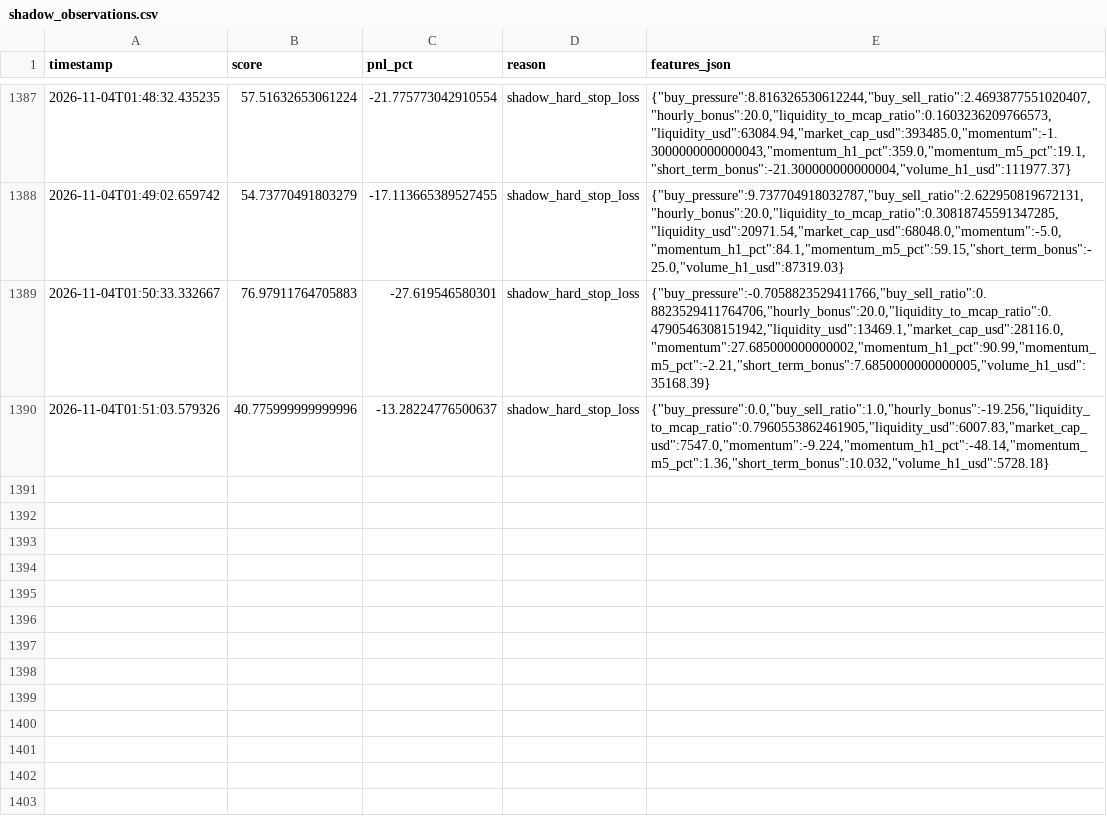
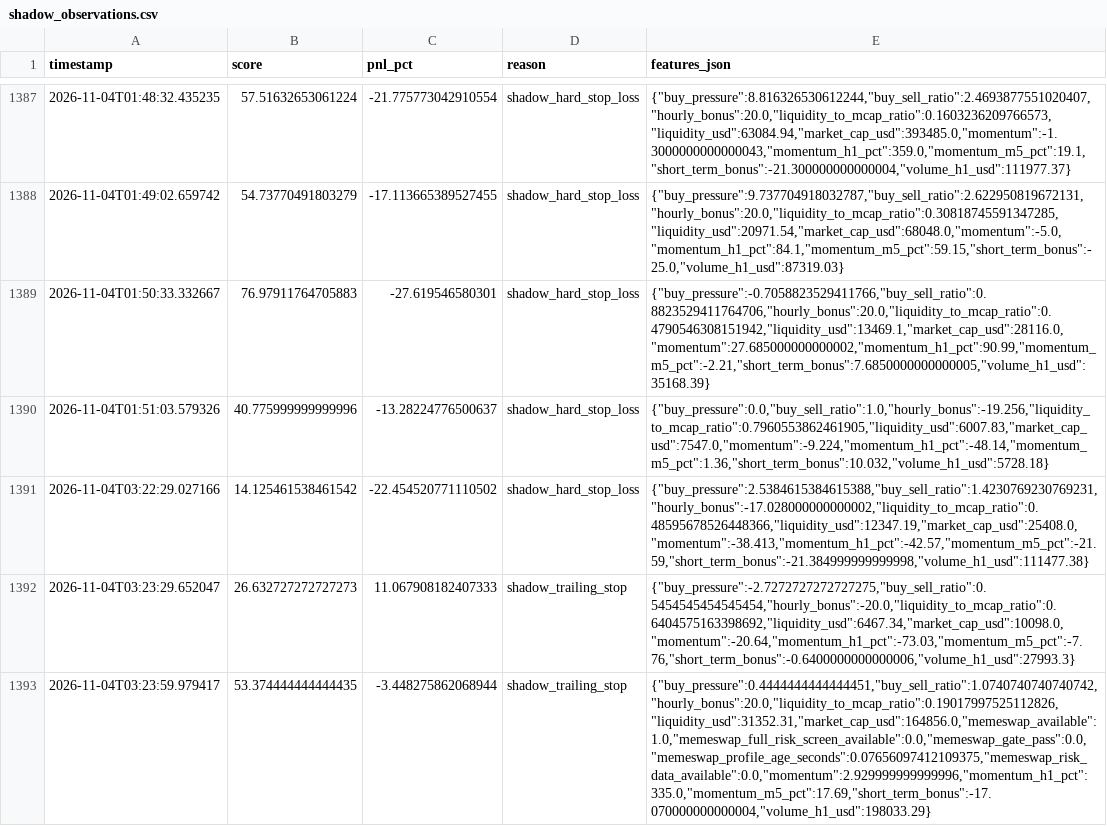
Before and after one commit to amincanani1985-web/meme-scanner-bot, a CSV file: paper_account/shadow_observations.csv, drawn as a sheet; only a part is shown, gaps mark what is left out; the diff names each change by its address in the sheet, - before the commit and + after, or states it on an @@ line.

```diff
--- a/paper_account/shadow_observations.csv
+++ b/paper_account/shadow_observations.csv
+row 1391: 2026-11-04T03:22:29.027166 | 14.125461538461542 | -22.454520771110502 | shadow_hard_stop_loss | {"buy_pressure":2.5384615384615388,"buy_sell_ratio":1.4230769230769231,"hourly_bonus":-17.028000000000002,"liquidity_to_mcap_ratio":0.48595678526448366,"liquidity_usd":12347.19,"market_cap_usd":25408.0,"momentum":-38.413,"momentum_h1_pct":-42.57,"momentum_m5_pct":-21.59,"short_term_bonus":-21.384999999999998,"volume_h1_usd":111477.38}
+row 1392: 2026-11-04T03:23:29.652047 | 26.632727272727273 | 11.067908182407333 | shadow_trailing_stop | {"buy_pressure":-2.7272727272727275,"buy_sell_ratio":0.5454545454545454,"hourly_bonus":-20.0,"liquidity_to_mcap_ratio":0.6404575163398692,"liquidity_usd":6467.34,"market_cap_usd":10098.0,"momentum":-20.64,"momentum_h1_pct":-73.03,"momentum_m5_pct":-7.76,"short_term_bonus":-0.6400000000000006,"volume_h1_usd":27993.3}
+row 1393: 2026-11-04T03:23:59.979417 | 53.374444444444435 | -3.448275862068944 | shadow_trailing_stop | {"buy_pressure":0.4444444444444451,"buy_sell_ratio":1.0740740740740742,"hourly_bonus":20.0,"liquidity_to_mcap_ratio":0.19017997525112826,"liquidity_usd":31352.31,"market_cap_usd":164856.0,"memeswap_available":1.0,"memeswap_full_risk_screen_available":0.0,"memeswap_gate_pass":0.0,"memeswap_profile_age_seconds":0.07656097412109375,"memeswap_risk_data_available":0.0,"momentum":2.929999999999996,"momentum_h1_pct":335.0,"momentum_m5_pct":17.69,"short_term_bonus":-17.070000000000004,"volume_h1_usd":198033.29}
```
Also changed, not shown: 10 other files.
